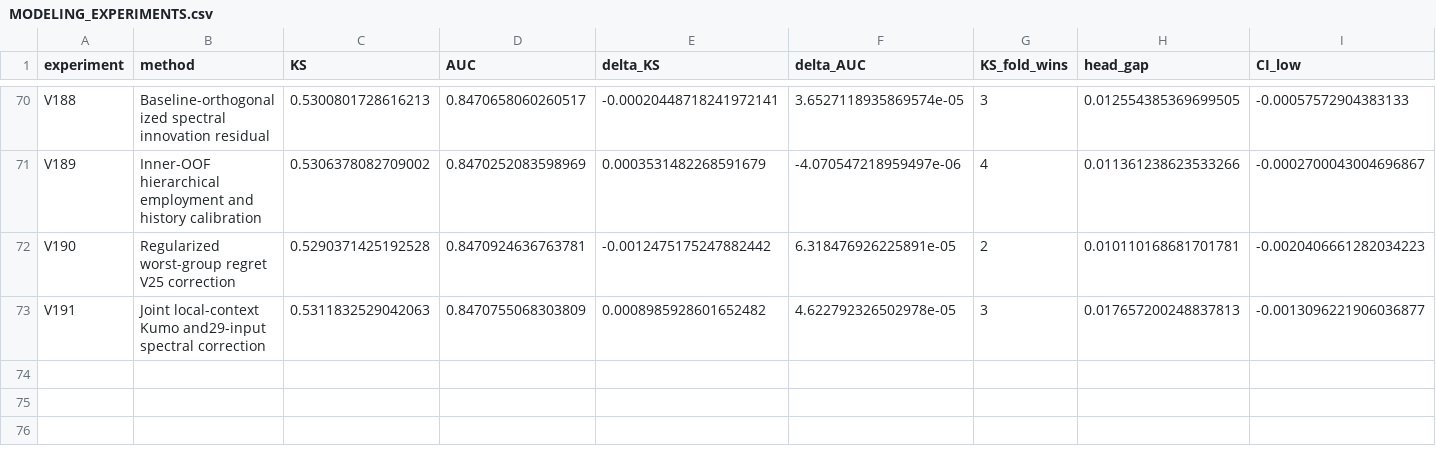
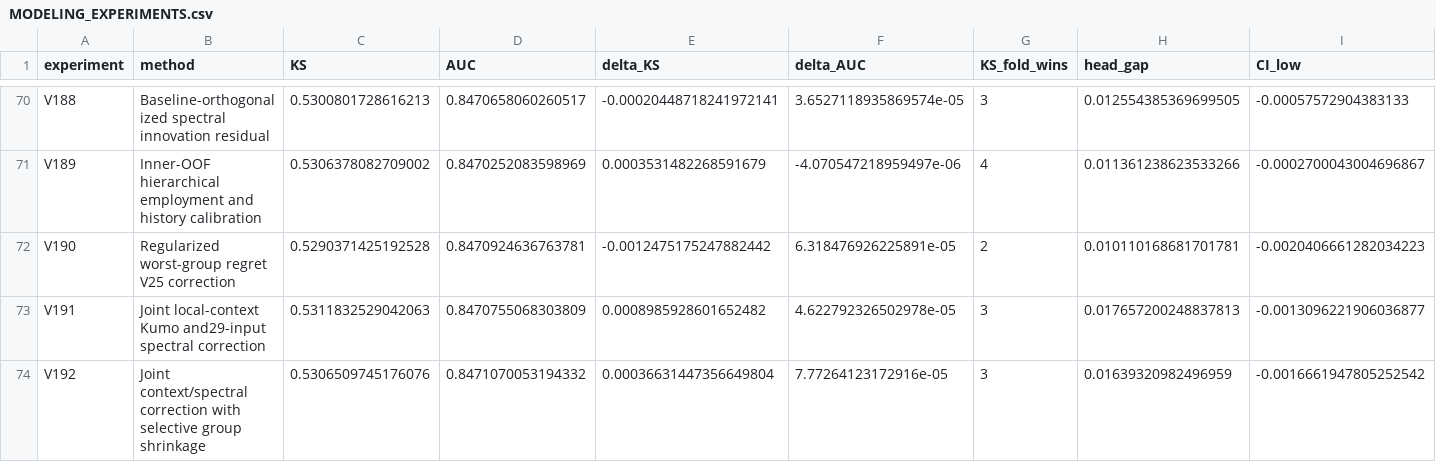
Before and after one commit to TaqiyudinMiftah/Logika, a CSV file: insight/adit/v25_research/v7/modeling/reports/MODELING_EXPERIMENTS.csv, drawn as a sheet; only a part is shown, gaps mark what is left out; rows hold the shown columns only; the diff names each change by its address in the sheet, - before the commit and + after, or states it on an @@ line.

```diff
--- a/insight/adit/v25_research/v7/modeling/reports/MODELING_EXPERIMENTS.csv
+++ b/insight/adit/v25_research/v7/modeling/reports/MODELING_EXPERIMENTS.csv
+row 74: V192 | Joint context/spectral correction with selective group shrinkage | 0.5306509745176076 | 0.8471070053194332 | 0.00036631447356649804 | 7.77264123172916e-05 | 3 | 0.01639320982496959 | -0.0016661947805252542
```
Also changed, not shown: insight/adit/v25_research/EXPERIMENTS.csv, 21 other files.
